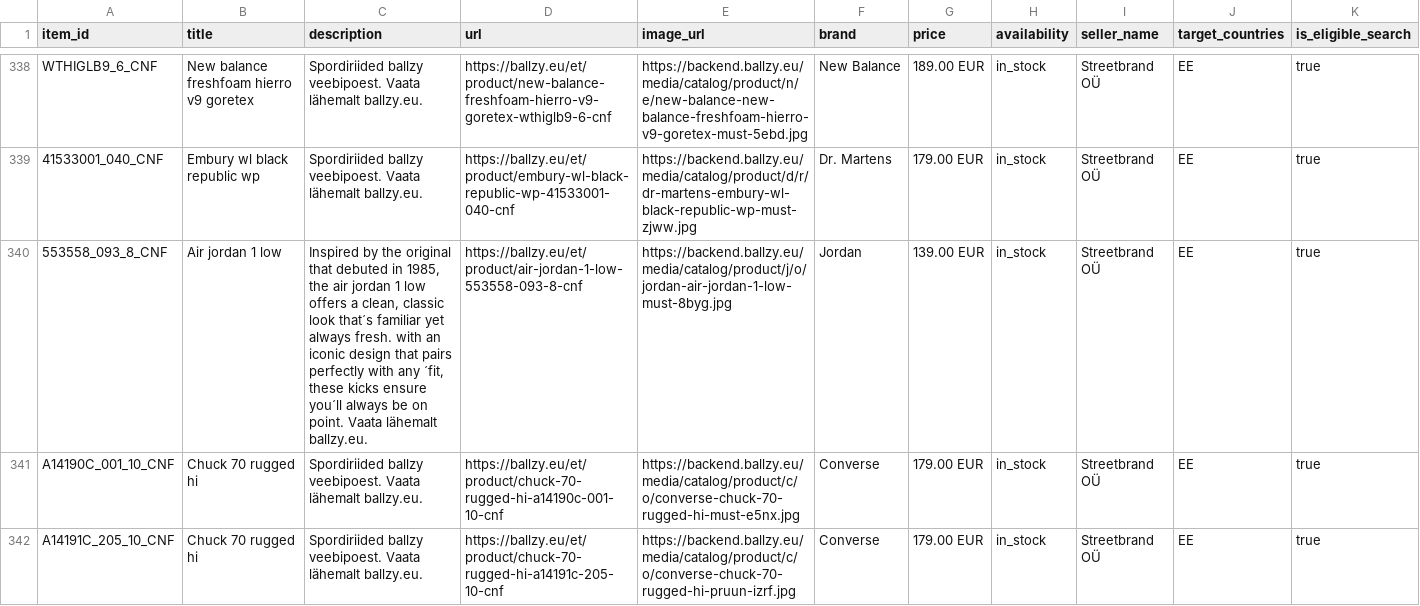
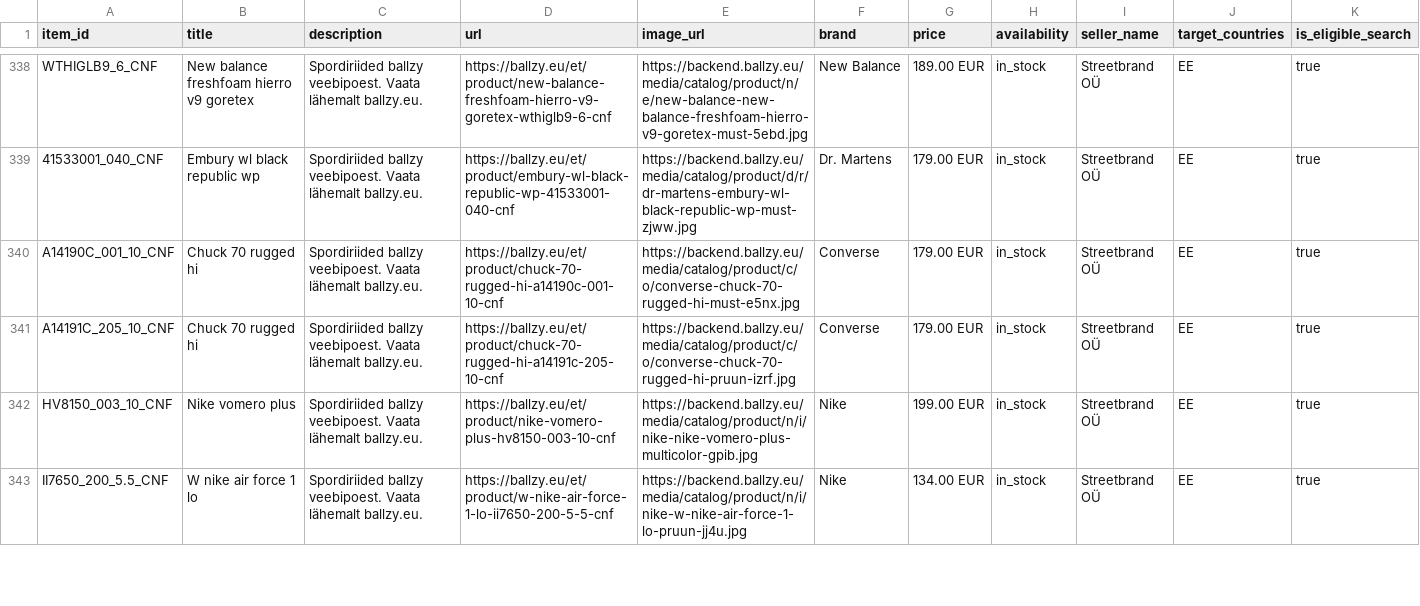
Before and after one commit to tanelneemoja/cropink_to_google, a CSV file: openai_diag_lifestyle_full.csv, drawn as a sheet; only a part is shown, gaps mark what is left out; the shorter side is filled out with more unchanged rows; removed rows and columns are numbered as before the commit, all else as after; rows hold the shown columns only; the diff covers the shown part only; the diff names each change by its address in the sheet, - before the commit and + after, or states it on an @@ line.

```diff
--- a/openai_diag_lifestyle_full.csv
+++ b/openai_diag_lifestyle_full.csv
-row 340: 553558_093_8_CNF | Air jordan 1 low | Inspired by the original that debuted in 1985, the air jordan 1 low offers a clean, classic look that´s familiar yet always fresh. with an iconic design that pairs perfectly with any ´fit, these kicks ensure you´ll always be on point. Vaata lähemalt ballzy.eu. | https://ballzy.eu/et/product/air-jordan-1-low-553558-093-8-cnf | https://backend.ballzy.eu/media/catalog/product/j/o/jordan-air-jordan-1-low-must-8byg.jpg | Jordan | 139.00 EUR | in_stock | Streetbrand OÜ | EE | true
```
Also changed, not shown: 1 added row and 2 removed rows elsewhere in this file, chatgpt_ads_feed_basketball.csv, chatgpt_ads_feed_lifestyle.csv, 12 other files.
